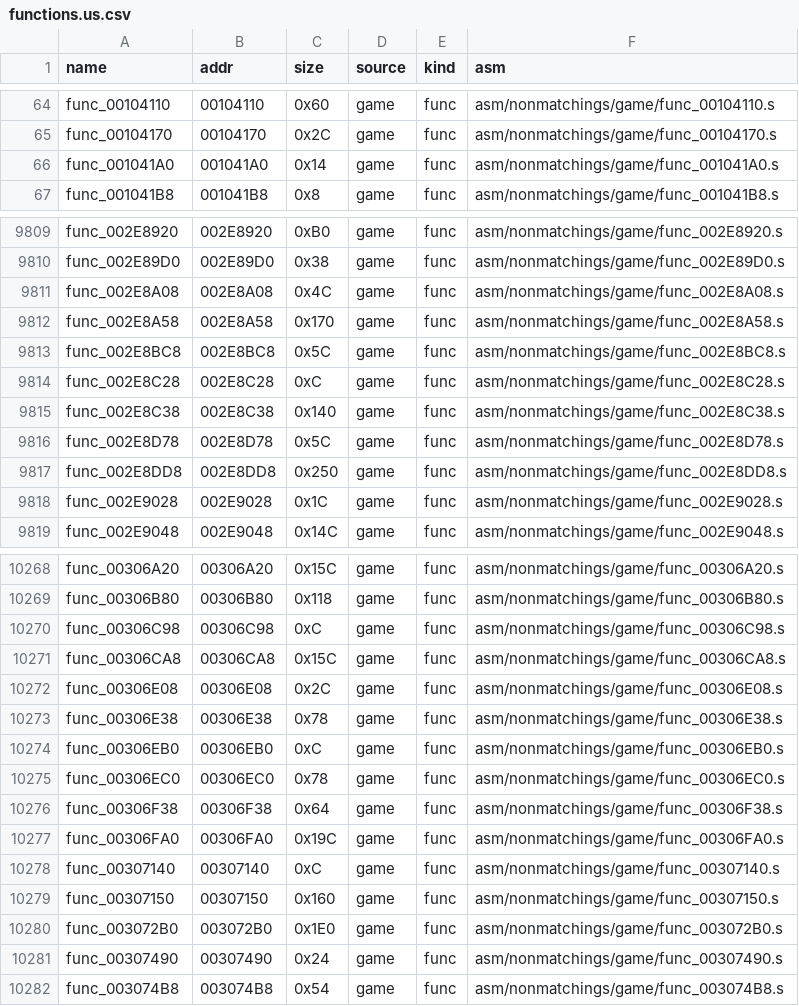
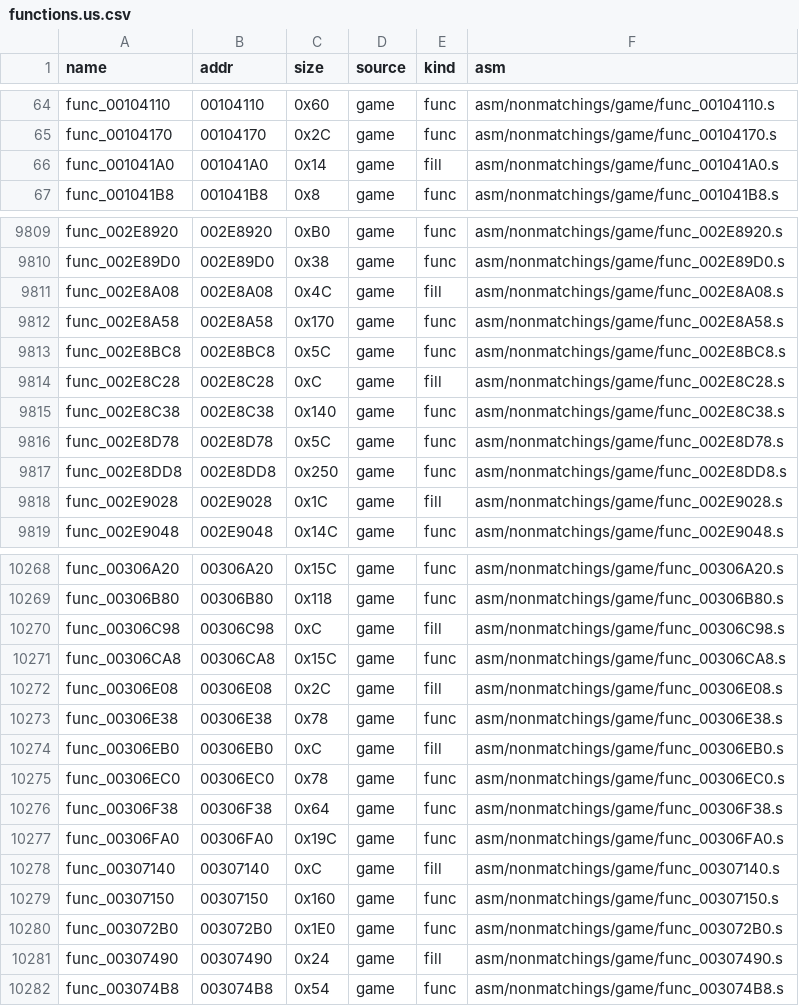
Before and after one commit to andrewnakas/thug-decomp, a CSV file: config/functions.us.csv, drawn as a sheet; only a part is shown, gaps mark what is left out; the diff covers the shown part only.

```diff
--- a/config/functions.us.csv
+++ b/config/functions.us.csv
@@ -65,3 +65,3 @@ func_00104110,00104110,0x60,game,func,asm/nonmatchings/game/func_00104110.s
 func_00104170,00104170,0x2C,game,func,asm/nonmatchings/game/func_00104170.s
-func_001041A0,001041A0,0x14,game,func,asm/nonmatchings/game/func_001041A0.s
+func_001041A0,001041A0,0x14,game,fill,asm/nonmatchings/game/func_001041A0.s
 func_001041B8,001041B8,0x8,game,func,asm/nonmatchings/game/func_001041B8.s
@@ -9810,6 +9810,6 @@ func_002E8920,002E8920,0xB0,game,func,asm/nonmatchings/game/func_002E8920.s
 func_002E89D0,002E89D0,0x38,game,func,asm/nonmatchings/game/func_002E89D0.s
-func_002E8A08,002E8A08,0x4C,game,func,asm/nonmatchings/game/func_002E8A08.s
+func_002E8A08,002E8A08,0x4C,game,fill,asm/nonmatchings/game/func_002E8A08.s
 func_002E8A58,002E8A58,0x170,game,func,asm/nonmatchings/game/func_002E8A58.s
 func_002E8BC8,002E8BC8,0x5C,game,func,asm/nonmatchings/game/func_002E8BC8.s
-func_002E8C28,002E8C28,0xC,game,func,asm/nonmatchings/game/func_002E8C28.s
+func_002E8C28,002E8C28,0xC,game,fill,asm/nonmatchings/game/func_002E8C28.s
 func_002E8C38,002E8C38,0x140,game,func,asm/nonmatchings/game/func_002E8C38.s
@@ -9817,3 +9817,3 @@ func_002E8D78,002E8D78,0x5C,game,func,asm/nonmatchings/game/func_002E8D78.s
 func_002E8DD8,002E8DD8,0x250,game,func,asm/nonmatchings/game/func_002E8DD8.s
-func_002E9028,002E9028,0x1C,game,func,asm/nonmatchings/game/func_002E9028.s
+func_002E9028,002E9028,0x1C,game,fill,asm/nonmatchings/game/func_002E9028.s
 func_002E9048,002E9048,0x14C,game,func,asm/nonmatchings/game/func_002E9048.s
@@ -10269,7 +10269,7 @@ func_00306A20,00306A20,0x15C,game,func,asm/nonmatchings/game/func_00306A20.s
 func_00306B80,00306B80,0x118,game,func,asm/nonmatchings/game/func_00306B80.s
-func_00306C98,00306C98,0xC,game,func,asm/nonmatchings/game/func_00306C98.s
+func_00306C98,00306C98,0xC,game,fill,asm/nonmatchings/game/func_00306C98.s
 func_00306CA8,00306CA8,0x15C,game,func,asm/nonmatchings/game/func_00306CA8.s
-func_00306E08,00306E08,0x2C,game,func,asm/nonmatchings/game/func_00306E08.s
+func_00306E08,00306E08,0x2C,game,fill,asm/nonmatchings/game/func_00306E08.s
 func_00306E38,00306E38,0x78,game,func,asm/nonmatchings/game/func_00306E38.s
-func_00306EB0,00306EB0,0xC,game,func,asm/nonmatchings/game/func_00306EB0.s
+func_00306EB0,00306EB0,0xC,game,fill,asm/nonmatchings/game/func_00306EB0.s
 func_00306EC0,00306EC0,0x78,game,func,asm/nonmatchings/game/func_00306EC0.s
@@ -10277,6 +10277,6 @@ func_00306F38,00306F38,0x64,game,func,asm/nonmatchings/game/func_00306F38.s
 func_00306FA0,00306FA0,0x19C,game,func,asm/nonmatchings/game/func_00306FA0.s
-func_00307140,00307140,0xC,game,func,asm/nonmatchings/game/func_00307140.s
+func_00307140,00307140,0xC,game,fill,asm/nonmatchings/game/func_00307140.s
 func_00307150,00307150,0x160,game,func,asm/nonmatchings/game/func_00307150.s
 func_003072B0,003072B0,0x1E0,game,func,asm/nonmatchings/game/func_003072B0.s
-func_00307490,00307490,0x24,game,func,asm/nonmatchings/game/func_00307490.s
+func_00307490,00307490,0x24,game,fill,asm/nonmatchings/game/func_00307490.s
 func_003074B8,003074B8,0x54,game,func,asm/nonmatchings/game/func_003074B8.s
```
Also changed, not shown: 106 edited cells elsewhere in this file, 22 other files.
